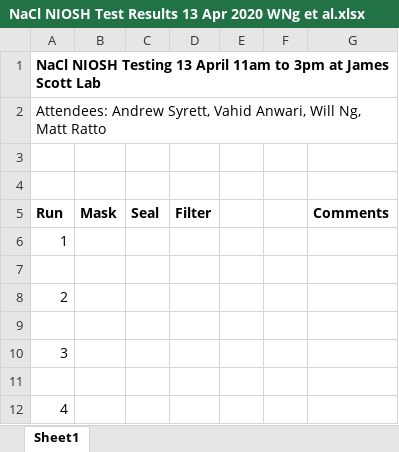
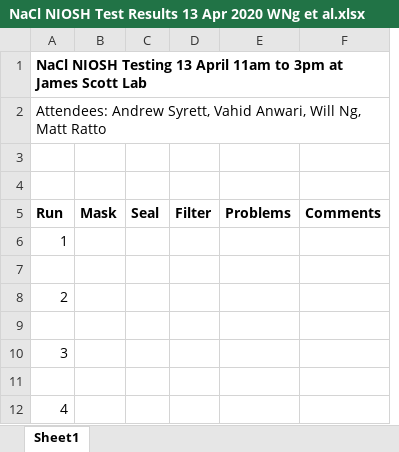
Before and after one commit to tgh-apil/Reusable-N95-Respirator, an Excel workbook: 04-Testing/NaCl NIOSH Test Results 13 Apr 2020 WNg et al.xlsx, sheet Sheet1, drawn as a sheet; values as stored, in another font and other column widths than the file's, no borders; removed rows and columns are numbered as before the commit, all else as after; the diff names each change by its address in the sheet, - before the commit and + after, or states it on an @@ line.

Commit message:
Update NaCl NIOSH Test Results 13 Apr 2020 WNg et al.xlsx

```diff
--- a/04-Testing/NaCl NIOSH Test Results 13 Apr 2020 WNg et al.xlsx (sheet Sheet1)
+++ b/04-Testing/NaCl NIOSH Test Results 13 Apr 2020 WNg et al.xlsx (sheet Sheet1)
-column E, empty
-column F, empty
+column E (Problems), empty
```
